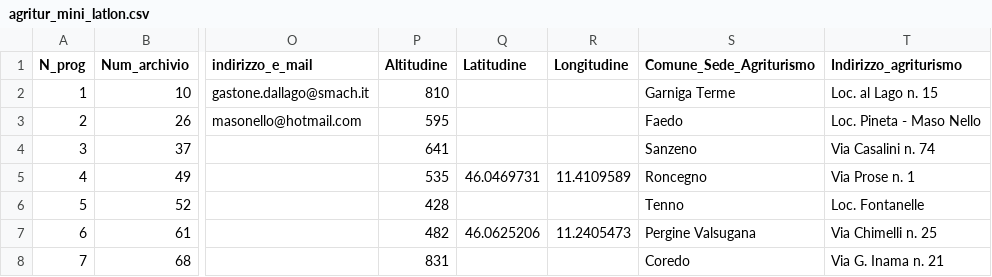
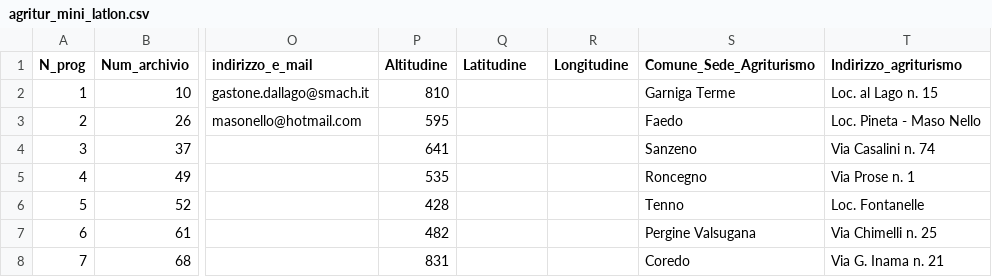
Before and after one commit to DavidLeoni/softpython-it, a CSV file: exercises/data-integration/agritur_mini_latlon.csv, drawn as a sheet; only a part is shown, gaps mark what is left out; the diff names each change by its address in the sheet, - before the commit and + after, or states it on an @@ line.

Commit message:
improved data integration

```diff
--- a/exercises/data-integration/agritur_mini_latlon.csv
+++ b/exercises/data-integration/agritur_mini_latlon.csv
-Q5 (Latitudine): 46.0469731
+Q5 (Latitudine): (empty)
-R5 (Longitudine): 11.4109589
+R5 (Longitudine): (empty)
-Q7 (Latitudine): 46.0625206
+Q7 (Latitudine): (empty)
-R7 (Longitudine): 11.2405473
+R7 (Longitudine): (empty)
```
Also changed, not shown: 6 other files.
